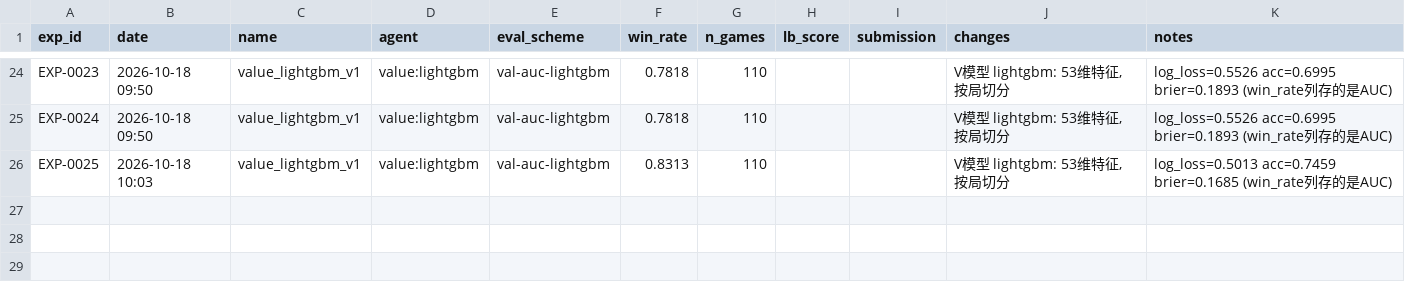
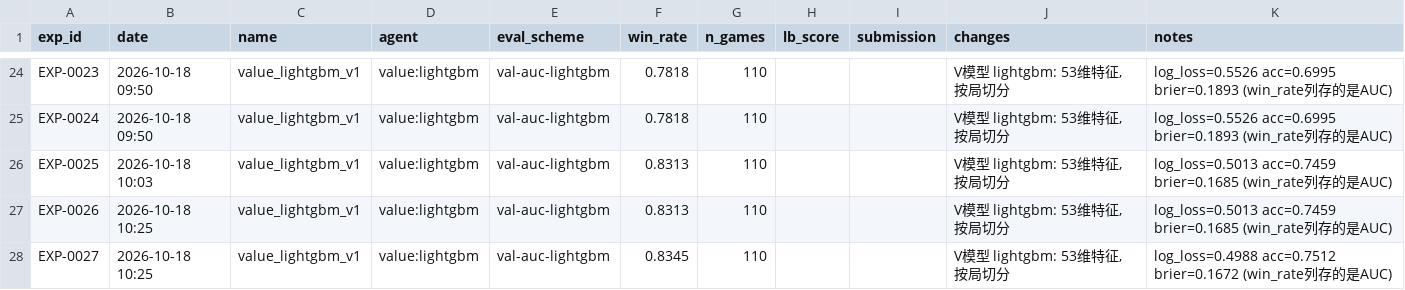
Before and after one commit to zhang1wen2hao3-a11y/kaggle, a CSV file: the-pokemon-company/experiments.csv, drawn as a sheet; only a part is shown, gaps mark what is left out; the diff names each change by its address in the sheet, - before the commit and + after, or states it on an @@ line.

Commit message:
sync: the-pokemon-company @ d7b89ed

```diff
--- a/the-pokemon-company/experiments.csv
+++ b/the-pokemon-company/experiments.csv
+row 27: EXP-0026 | 2026-10-18 10:25 | value_lightgbm_v1 | value:lightgbm | val-auc-lightgbm | 0.8313 | 110 |  |  | V模型 lightgbm: 53维特征, 按局切分 | log_loss=0.5013 acc=0.7459 brier=0.1685 (win_rate列存的是AUC)
+row 28: EXP-0027 | 2026-10-18 10:25 | value_lightgbm_v1 | value:lightgbm | val-auc-lightgbm | 0.8345 | 110 |  |  | V模型 lightgbm: 53维特征, 按局切分 | log_loss=0.4988 acc=0.7512 brier=0.1672 (win_rate列存的是AUC)
```
Also changed, not shown: 7 other files.
